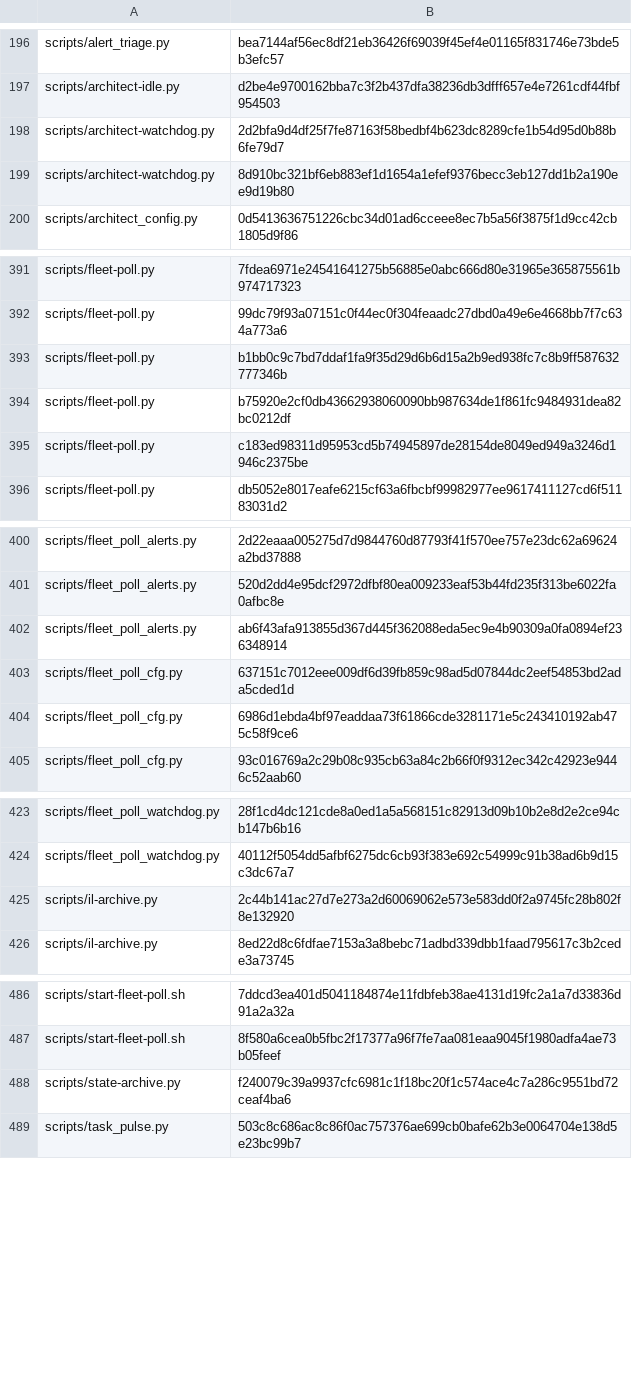
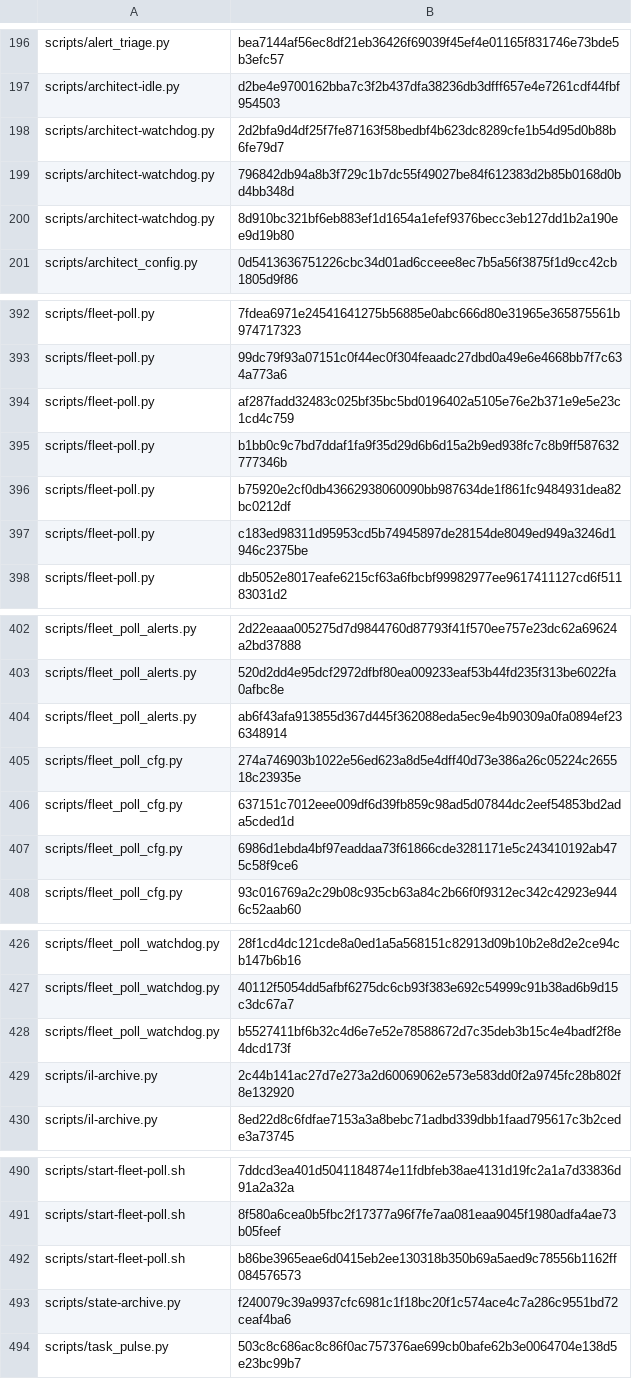
Before and after one commit to bobmatnyc/trusty-tools, a TSV file: crates/trusty-mpm/src/bin/tm/commands/fleet/seed_history.tsv, drawn as a sheet; only a part is shown, gaps mark what is left out; the diff names each change by its address in the sheet, - before the commit and + after, or states it on an @@ line.

```diff
--- a/crates/trusty-mpm/src/bin/tm/commands/fleet/seed_history.tsv
+++ b/crates/trusty-mpm/src/bin/tm/commands/fleet/seed_history.tsv
+row 199: scripts/architect-watchdog.py | 796842db94a8b3f729c1b7dc55f49027be84f612383d2b85b0168d0bd4bb348d
+row 394: scripts/fleet-poll.py | af287fadd32483c025bf35bc5bd0196402a5105e76e2b371e9e5e23c1cd4c759
+row 405: scripts/fleet_poll_cfg.py | 274a746903b1022e56ed623a8d5e4dff40d73e386a26c05224c265518c23935e
+row 428: scripts/fleet_poll_watchdog.py | b5527411bf6b32c4d6e7e52e78588672d7c35deb3b15c4e4badf2f8e4dcd173f
+row 492: scripts/start-fleet-poll.sh | b86be3965eae6d0415eb2ee130318b350b69a5aed9c78556b1162ff084576573
```
Also changed, not shown: 16 other files.
